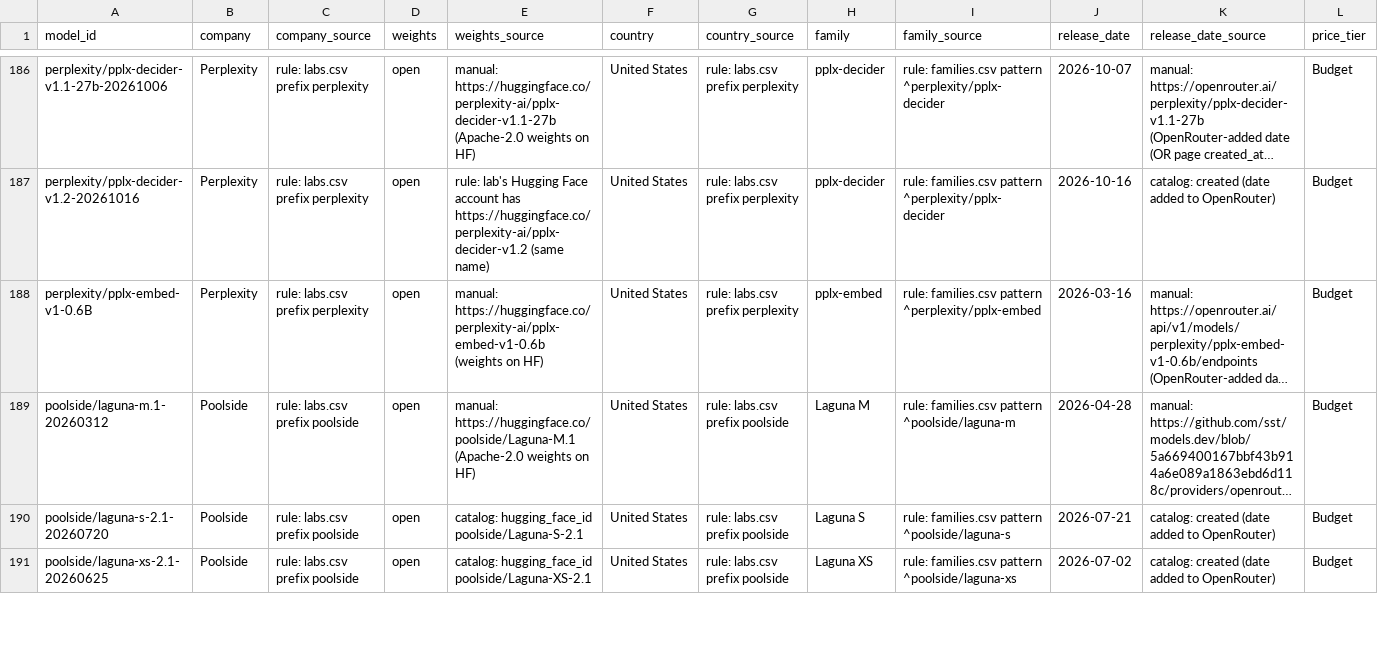
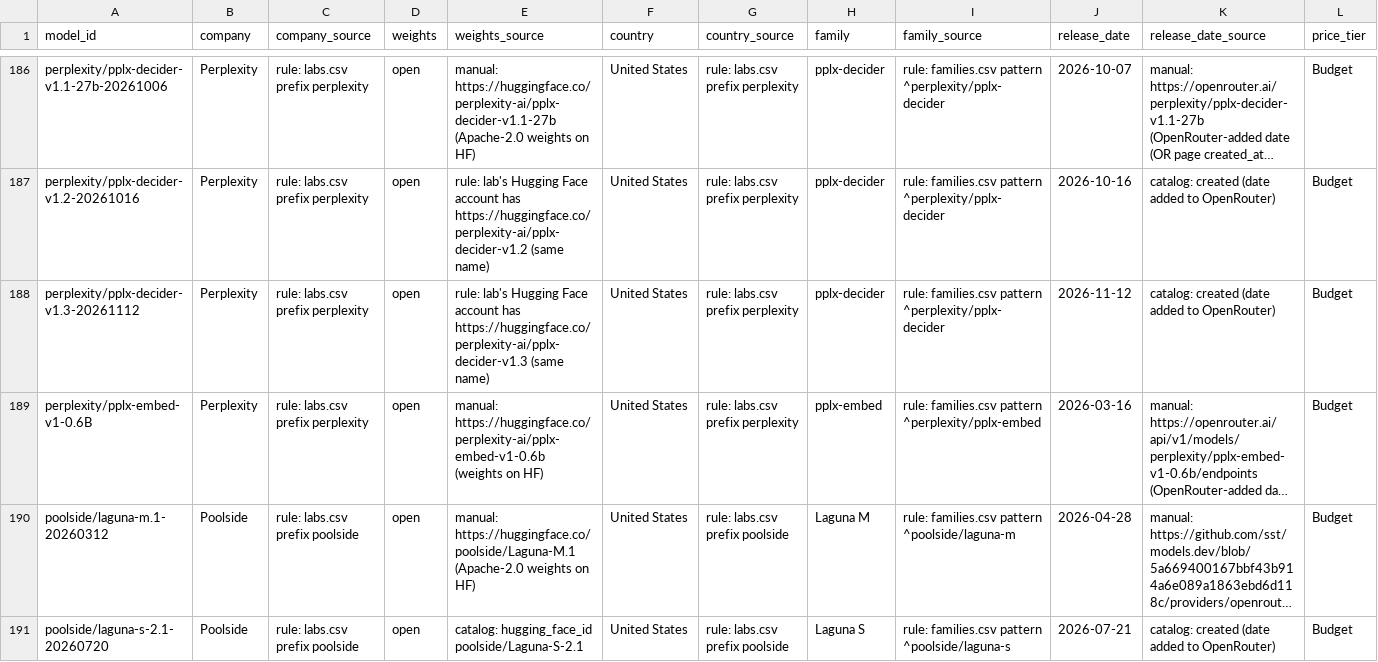
Before and after one commit to danielwipert/openrouter.chart, a CSV file: registry/models.csv, drawn as a sheet; only a part is shown, gaps mark what is left out; the shorter side is filled out with more unchanged rows; long unchanged cells end in …; rows hold the shown columns only; the diff names each change by its address in the sheet, - before the commit and + after, or states it on an @@ line.

```diff
--- a/registry/models.csv
+++ b/registry/models.csv
+row 188: perplexity/pplx-decider-v1.3-20261112 | Perplexity | rule: labs.csv prefix perplexity | open | rule: lab's Hugging Face account has https://huggingface.co/perplexity-ai/pplx-decider-v1.3 (same name) | United States | rule: labs.csv prefix perplexity | pplx-decider | rule: families.csv pattern ^perplexity/pplx-decider | 2026-11-12 | catalog: created (date added to OpenRouter) | Budget
```
Also changed, not shown: output/2026-W47/monthly.csv, output/2026-W47/weekly.csv, 38 other files.
